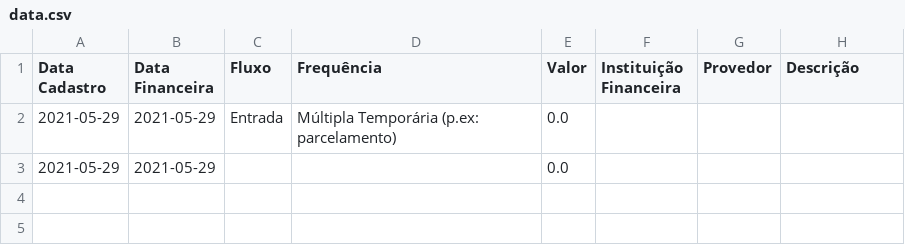
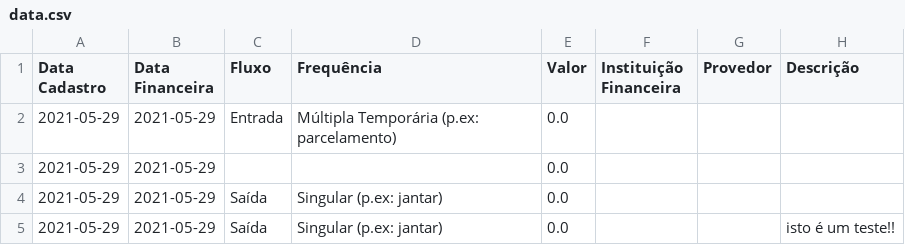
Before and after one commit to momba98/financial_history, a CSV file: sheets/data.csv, drawn as a sheet.

```diff
--- a/sheets/data.csv
+++ b/sheets/data.csv
@@ -3 +3,3 @@ Data Cadastro,Data Financeira,Fluxo,Frequência,Valor,Instituição Financeira,P
 2021-05-29,2021-05-29,,,0.0,,,
+2021-05-29,2021-05-29,Saída,Singular (p.ex: jantar),0.0,,,
+2021-05-29,2021-05-29,Saída,Singular (p.ex: jantar),0.0,,,isto é um teste!!
```
Also changed, not shown: 1 other file.
